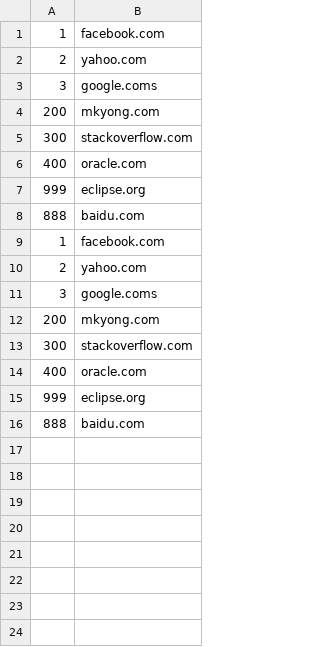
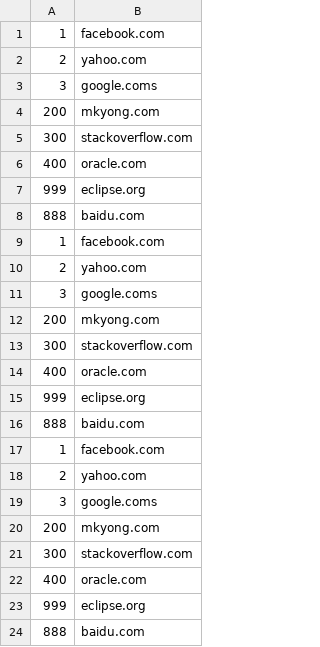
Before and after one commit to Giambapisasale/convSpring, a CSV file: csv/outputs/domain.all._external.csv (was csv/outputs/domain.all.csv), drawn as a sheet.

```diff
--- a/csv/outputs/domain.all.csv
+++ b/csv/outputs/domain.all._external.csv
@@ -16 +16,9 @@
 888,baidu.com
+1,facebook.com
+2,yahoo.com
+3,google.coms
+200,mkyong.com
+300,stackoverflow.com
+400,oracle.com
+999,eclipse.org
+888,baidu.com
```
Also changed, not shown: 7 other files.
